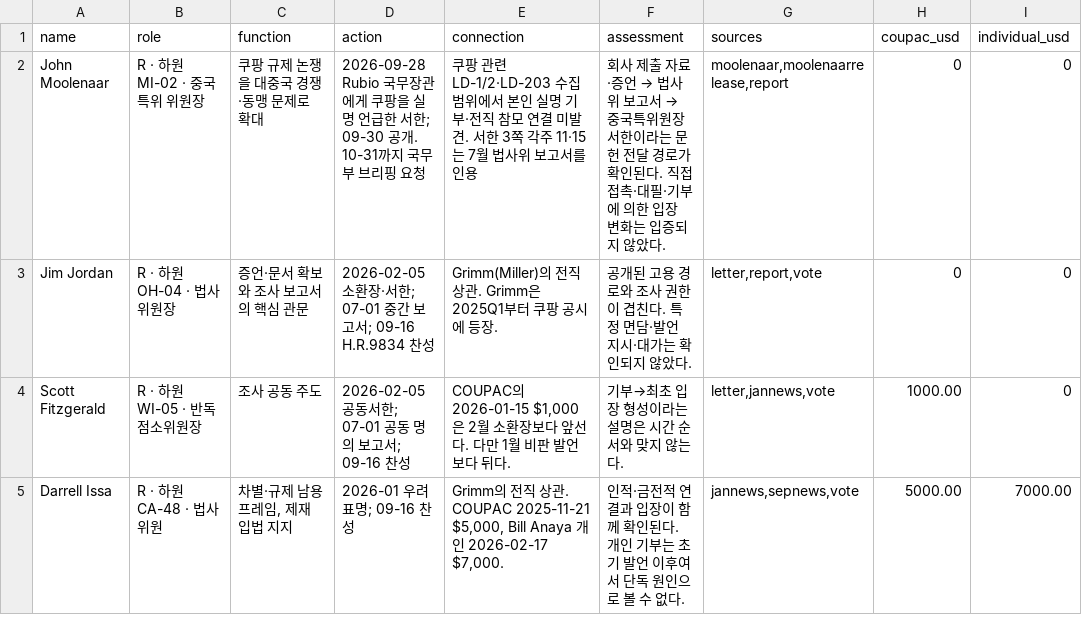
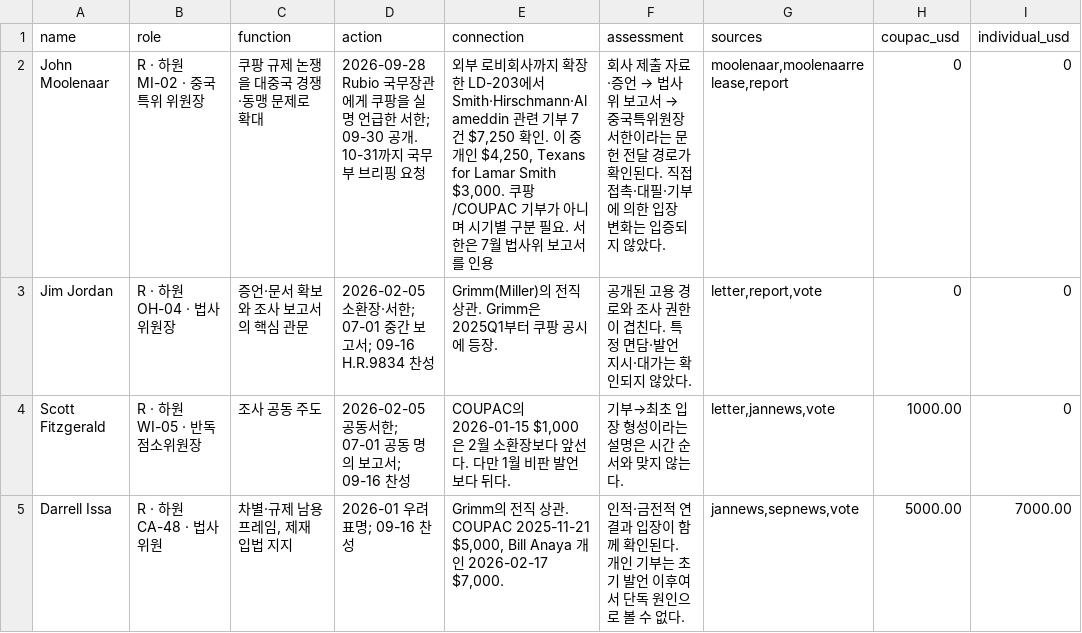
Before and after one commit to woochangkang/us_legislature, a CSV file: coupang/data/actor_relationships.csv, drawn as a sheet; only a part is shown.

```diff
--- a/coupang/data/actor_relationships.csv
+++ b/coupang/data/actor_relationships.csv
@@ -1,3 +1,3 @@
 name,role,function,action,connection,assessment,sources,coupac_usd,individual_usd
-John Moolenaar,R · 하원 MI-02 · 중국특위 위원장,쿠팡 규제 논쟁을 대중국 경쟁·동맹 문제로 확대,2026-09-28 Rubio 국무장관에게 쿠팡을 실명 언급한 서한; 09-30 공개. 10-31까지 국무부 브리핑 요청,쿠팡 관련 LD-1/2·LD-203 수집 범위에서 본인 실명 기부·전직 참모 연결 미발견. 서한 3쪽 각주 11·15는 7월 법사위 보고서를 인용,회사 제출 자료·증언 → 법사위 보고서 → 중국특위원장 서한이라는 문헌 전달 경로가 확인된다. 직접 접촉·대필·기부에 의한 입장 변화는 입증되지 않았다.,"moolenaar,moolenaarrelease,report",0,0
+John Moolenaar,R · 하원 MI-02 · 중국특위 위원장,쿠팡 규제 논쟁을 대중국 경쟁·동맹 문제로 확대,2026-09-28 Rubio 국무장관에게 쿠팡을 실명 언급한 서한; 09-30 공개. 10-31까지 국무부 브리핑 요청,"외부 로비회사까지 확장한 LD-203에서 Smith·Hirschmann·Alameddin 관련 기부 7건 $7,250 확인. 이 중 개인 $4,250, Texans for Lamar Smith $3,000. 쿠팡/COUPAC 기부가 아니며 시기별 구분 필요. 서한은 7월 법사위 보고서를 인용",회사 제출 자료·증언 → 법사위 보고서 → 중국특위원장 서한이라는 문헌 전달 경로가 확인된다. 직접 접촉·대필·기부에 의한 입장 변화는 입증되지 않았다.,"moolenaar,moolenaarrelease,report",0,0
 Jim Jordan,R · 하원 OH-04 · 법사위원장,증언·문서 확보와 조사 보고서의 핵심 관문,2026-02-05 소환장·서한; 07-01 중간 보고서; 09-16 H.R.9834 찬성,Grimm(Miller)의 전직 상관. Grimm은 2025Q1부터 쿠팡 공시에 등장.,공개된 고용 경로와 조사 권한이 겹친다. 특정 면담·발언 지시·대가는 확인되지 않았다.,"letter,report,vote",0,0
```
Also changed, not shown: 3 other files.
